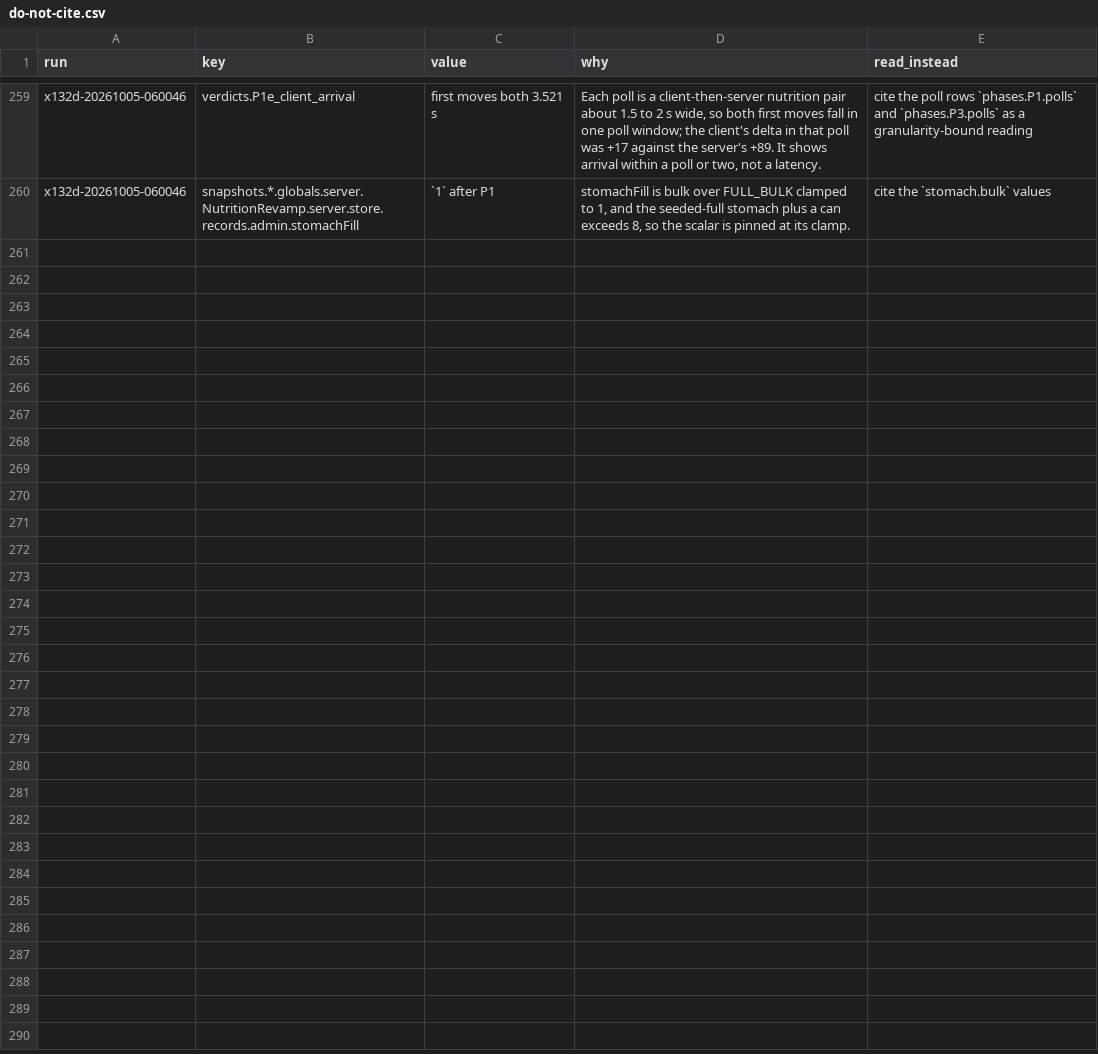
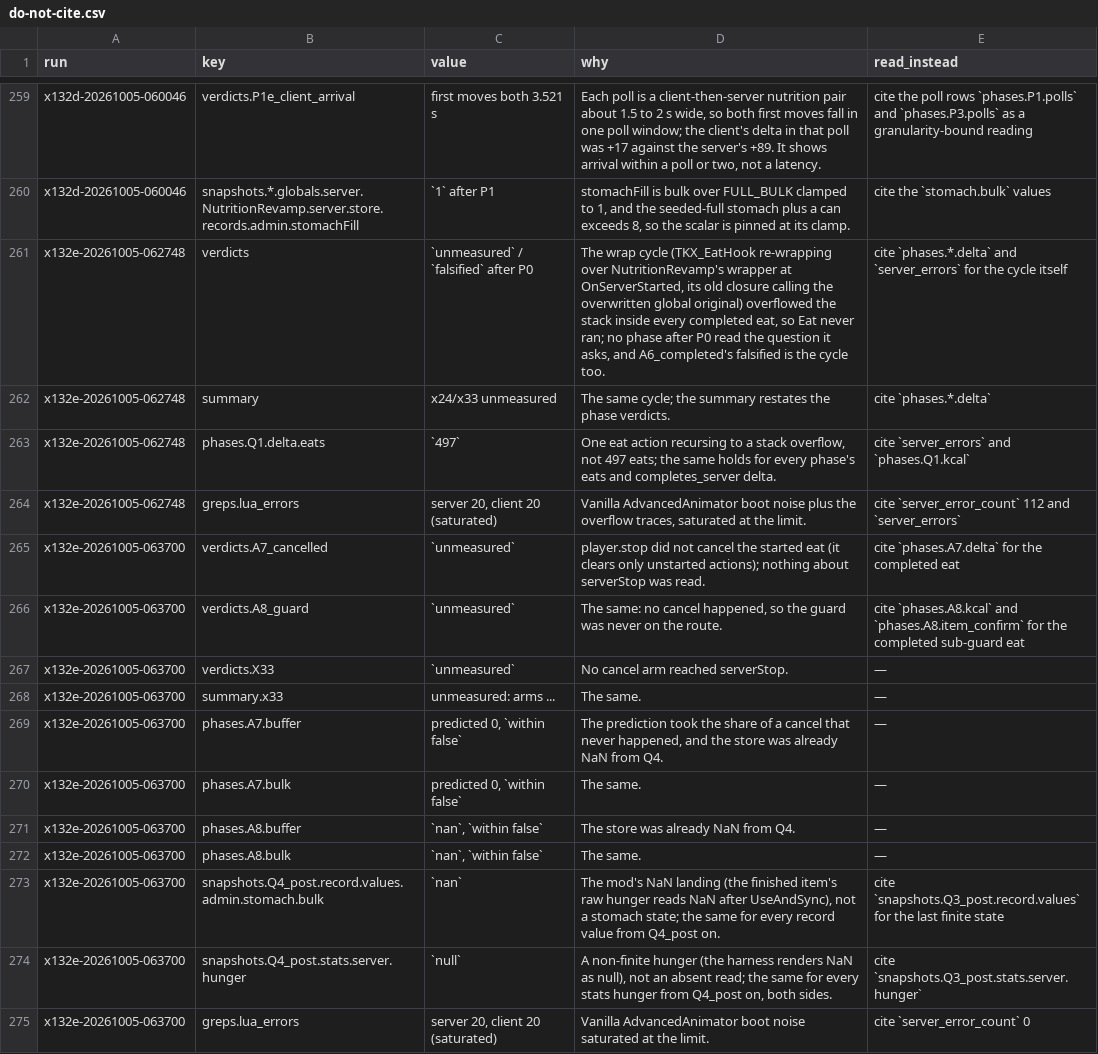
Before and after one commit to wengera/zomboid-mod-nutrition, a CSV file: docs/reference/do-not-cite.csv, drawn as a sheet; only a part is shown, gaps mark what is left out.

Commit message:
X24 settled: OnEat fires once per portion (runs x132e); the two fractions read live; X33 unmeasured (player.stop cannot cancel a started eat); #2830-#2836

```diff
--- a/docs/reference/do-not-cite.csv
+++ b/docs/reference/do-not-cite.csv
@@ -260 +260,16 @@ x132d-20261005-060046,verdicts.P1e_client_arrival,"first moves both 3.521 s","Ea
 x132d-20261005-060046,"snapshots.*.globals.server.NutritionRevamp.server.store.records.admin.stomachFill",`1` after P1,"stomachFill is bulk over FULL_BULK clamped to 1, and the seeded-full stomach plus a can exceeds 8, so the scalar is pinned at its clamp.",cite the `stomach.bulk` values
+x132e-20261005-062748,verdicts,`unmeasured` / `falsified` after P0,"The wrap cycle (TKX_EatHook re-wrapping over NutritionRevamp's wrapper at OnServerStarted, its old closure calling the overwritten global original) overflowed the stack inside every completed eat, so Eat never ran; no phase after P0 read the question it asks, and A6_completed's falsified is the cycle too.",cite `phases.*.delta` and `server_errors` for the cycle itself
+x132e-20261005-062748,summary,x24/x33 unmeasured,The same cycle; the summary restates the phase verdicts.,cite `phases.*.delta`
+x132e-20261005-062748,phases.Q1.delta.eats,`497`,"One eat action recursing to a stack overflow, not 497 eats; the same holds for every phase's eats and completes_server delta.",cite `server_errors` and `phases.Q1.kcal`
+x132e-20261005-062748,greps.lua_errors,"server 20, client 20 (saturated)","Vanilla AdvancedAnimator boot noise plus the overflow traces, saturated at the limit.",cite `server_error_count` 112 and `server_errors`
+x132e-20261005-063700,verdicts.A7_cancelled,`unmeasured`,player.stop did not cancel the started eat (it clears only unstarted actions); nothing about serverStop was read.,cite `phases.A7.delta` for the completed eat
+x132e-20261005-063700,verdicts.A8_guard,`unmeasured`,"The same: no cancel happened, so the guard was never on the route.",cite `phases.A8.kcal` and `phases.A8.item_confirm` for the completed sub-guard eat
+x132e-20261005-063700,verdicts.X33,`unmeasured`,No cancel arm reached serverStop.,—
+x132e-20261005-063700,summary.x33,unmeasured: arms ...,The same.,—
+x132e-20261005-063700,phases.A7.buffer,"predicted 0, `within false`","The prediction took the share of a cancel that never happened, and the store was already NaN from Q4.",—
+x132e-20261005-063700,phases.A7.bulk,"predicted 0, `within false`",The same.,—
+x132e-20261005-063700,phases.A8.buffer,"`nan`, `within false`",The store was already NaN from Q4.,—
+x132e-20261005-063700,phases.A8.bulk,"`nan`, `within false`",The same.,—
+x132e-20261005-063700,snapshots.Q4_post.record.values.admin.stomach.bulk,`nan`,"The mod's NaN landing (the finished item's raw hunger reads NaN after UseAndSync), not a stomach state; the same for every record value from Q4_post on.",cite `snapshots.Q3_post.record.values` for the last finite state
+x132e-20261005-063700,snapshots.Q4_post.stats.server.hunger,`null`,"A non-finite hunger (the harness renders NaN as null), not an absent read; the same for every stats hunger from Q4_post on, both sides.",cite `snapshots.Q3_post.stats.server.hunger`
+x132e-20261005-063700,greps.lua_errors,"server 20, client 20 (saturated)",Vanilla AdvancedAnimator boot noise saturated at the limit.,cite `server_error_count` 0
```
Also changed, not shown: 13 other files.
